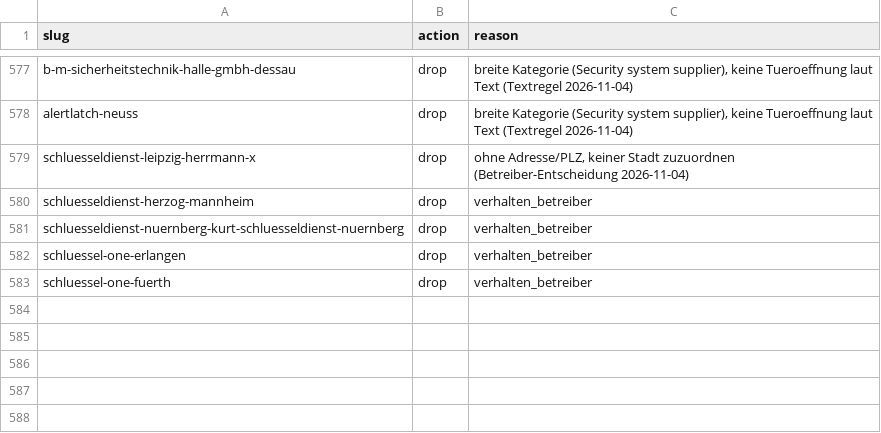
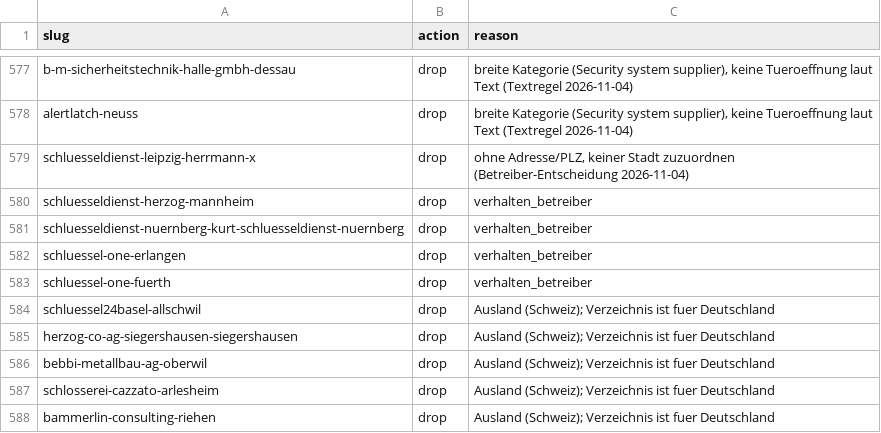
Before and after one commit to boxofbananas/schluesseldienst-directory, a CSV file: output/schluesseldienste-deutschland/04-exclusions.csv, drawn as a sheet; only a part is shown, gaps mark what is left out; the diff names each change by its address in the sheet, - before the commit and + after, or states it on an @@ line.

```diff
--- a/output/schluesseldienste-deutschland/04-exclusions.csv
+++ b/output/schluesseldienste-deutschland/04-exclusions.csv
+row 584: schluessel24basel-allschwil | drop | Ausland (Schweiz); Verzeichnis ist fuer Deutschland
+row 585: herzog-co-ag-siegershausen-siegershausen | drop | Ausland (Schweiz); Verzeichnis ist fuer Deutschland
+row 586: bebbi-metallbau-ag-oberwil | drop | Ausland (Schweiz); Verzeichnis ist fuer Deutschland
+row 587: schlosserei-cazzato-arlesheim | drop | Ausland (Schweiz); Verzeichnis ist fuer Deutschland
+row 588: bammerlin-consulting-riehen | drop | Ausland (Schweiz); Verzeichnis ist fuer Deutschland
```
Also changed, not shown: 46 other files.
